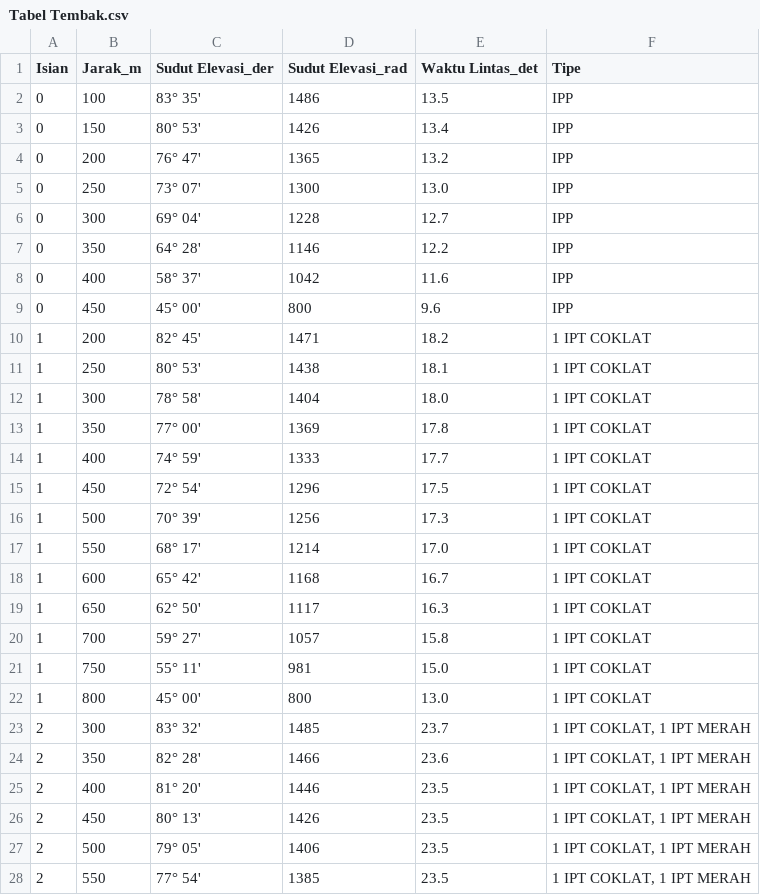
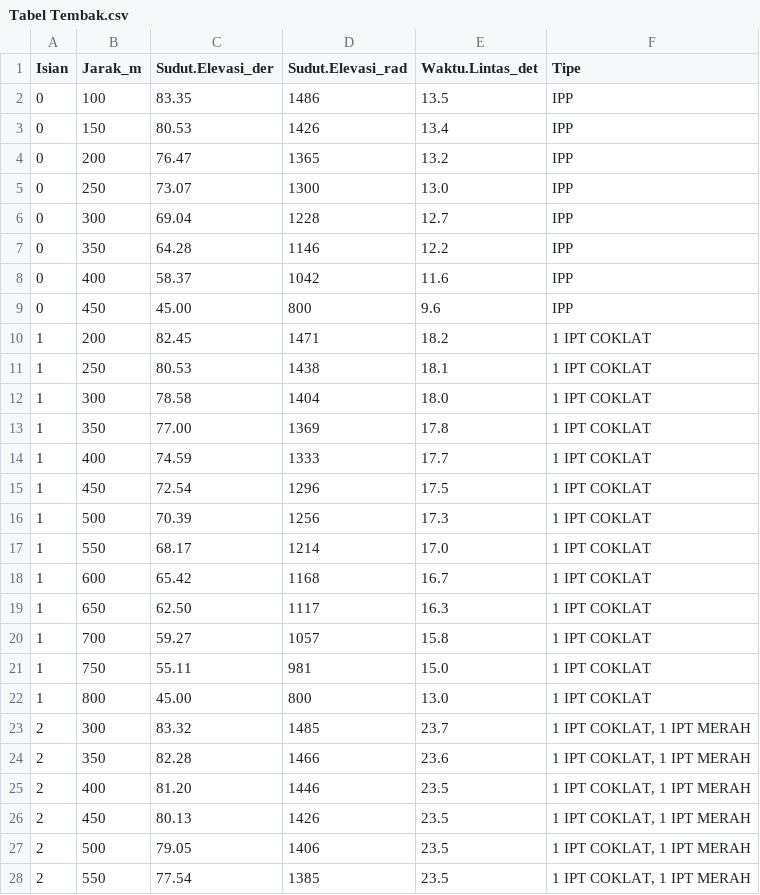
Before and after one commit to mzaldirizaldi/Firing-Tables-CSV, a CSV file: Tabel Tembak.csv, drawn as a sheet; only a part is shown; the diff covers the shown part only.

Commit message:
Add files via upload

```diff
--- a/Tabel Tembak.csv
+++ b/Tabel Tembak.csv
@@ -1,28 +1,28 @@
-Isian,Jarak_m,Sudut Elevasi_der,Sudut Elevasi_rad,Waktu Lintas_det,Tipe
-0,100,83° 35',1486,13.5,IPP
-0,150,80° 53',1426,13.4,IPP
-0,200,76° 47',1365,13.2,IPP
-0,250,73° 07',1300,13.0,IPP
-0,300,69° 04',1228,12.7,IPP
-0,350,64° 28',1146,12.2,IPP
-0,400,58° 37',1042,11.6,IPP
-0,450,45° 00',800,9.6,IPP
-1,200,82° 45',1471,18.2,1 IPT COKLAT
-1,250,80° 53',1438,18.1,1 IPT COKLAT
-1,300,78° 58',1404,18.0,1 IPT COKLAT
-1,350,77° 00',1369,17.8,1 IPT COKLAT
-1,400,74° 59',1333,17.7,1 IPT COKLAT
-1,450,72° 54',1296,17.5,1 IPT COKLAT
-1,500,70° 39',1256,17.3,1 IPT COKLAT
-1,550,68° 17',1214,17.0,1 IPT COKLAT
-1,600,65° 42',1168,16.7,1 IPT COKLAT
-1,650,62° 50',1117,16.3,1 IPT COKLAT
-1,700,59° 27',1057,15.8,1 IPT COKLAT
-1,750,55° 11',981,15.0,1 IPT COKLAT
-1,800,45° 00',800,13.0,1 IPT COKLAT
-2,300,83° 32',1485,23.7,"1 IPT COKLAT, 1 IPT MERAH"
-2,350,82° 28',1466,23.6,"1 IPT COKLAT, 1 IPT MERAH"
-2,400,81° 20',1446,23.5,"1 IPT COKLAT, 1 IPT MERAH"
-2,450,80° 13',1426,23.5,"1 IPT COKLAT, 1 IPT MERAH"
-2,500,79° 05',1406,23.5,"1 IPT COKLAT, 1 IPT MERAH"
-2,550,77° 54',1385,23.5,"1 IPT COKLAT, 1 IPT MERAH"
+Isian,Jarak_m,Sudut.Elevasi_der,Sudut.Elevasi_rad,Waktu.Lintas_det,Tipe
+0,100,83.35,1486,13.5,IPP
+0,150,80.53,1426,13.4,IPP
+0,200,76.47,1365,13.2,IPP
+0,250,73.07,1300,13.0,IPP
+0,300,69.04,1228,12.7,IPP
+0,350,64.28,1146,12.2,IPP
+0,400,58.37,1042,11.6,IPP
+0,450,45.00,800,9.6,IPP
+1,200,82.45,1471,18.2,1 IPT COKLAT
+1,250,80.53,1438,18.1,1 IPT COKLAT
+1,300,78.58,1404,18.0,1 IPT COKLAT
+1,350,77.00,1369,17.8,1 IPT COKLAT
+1,400,74.59,1333,17.7,1 IPT COKLAT
+1,450,72.54,1296,17.5,1 IPT COKLAT
+1,500,70.39,1256,17.3,1 IPT COKLAT
+1,550,68.17,1214,17.0,1 IPT COKLAT
+1,600,65.42,1168,16.7,1 IPT COKLAT
+1,650,62.50,1117,16.3,1 IPT COKLAT
+1,700,59.27,1057,15.8,1 IPT COKLAT
+1,750,55.11,981,15.0,1 IPT COKLAT
+1,800,45.00,800,13.0,1 IPT COKLAT
+2,300,83.32,1485,23.7,"1 IPT COKLAT, 1 IPT MERAH"
+2,350,82.28,1466,23.6,"1 IPT COKLAT, 1 IPT MERAH"
+2,400,81.20,1446,23.5,"1 IPT COKLAT, 1 IPT MERAH"
+2,450,80.13,1426,23.5,"1 IPT COKLAT, 1 IPT MERAH"
+2,500,79.05,1406,23.5,"1 IPT COKLAT, 1 IPT MERAH"
+2,550,77.54,1385,23.5,"1 IPT COKLAT, 1 IPT MERAH"
```
Also changed, not shown: 148 edited cells elsewhere in this file.
